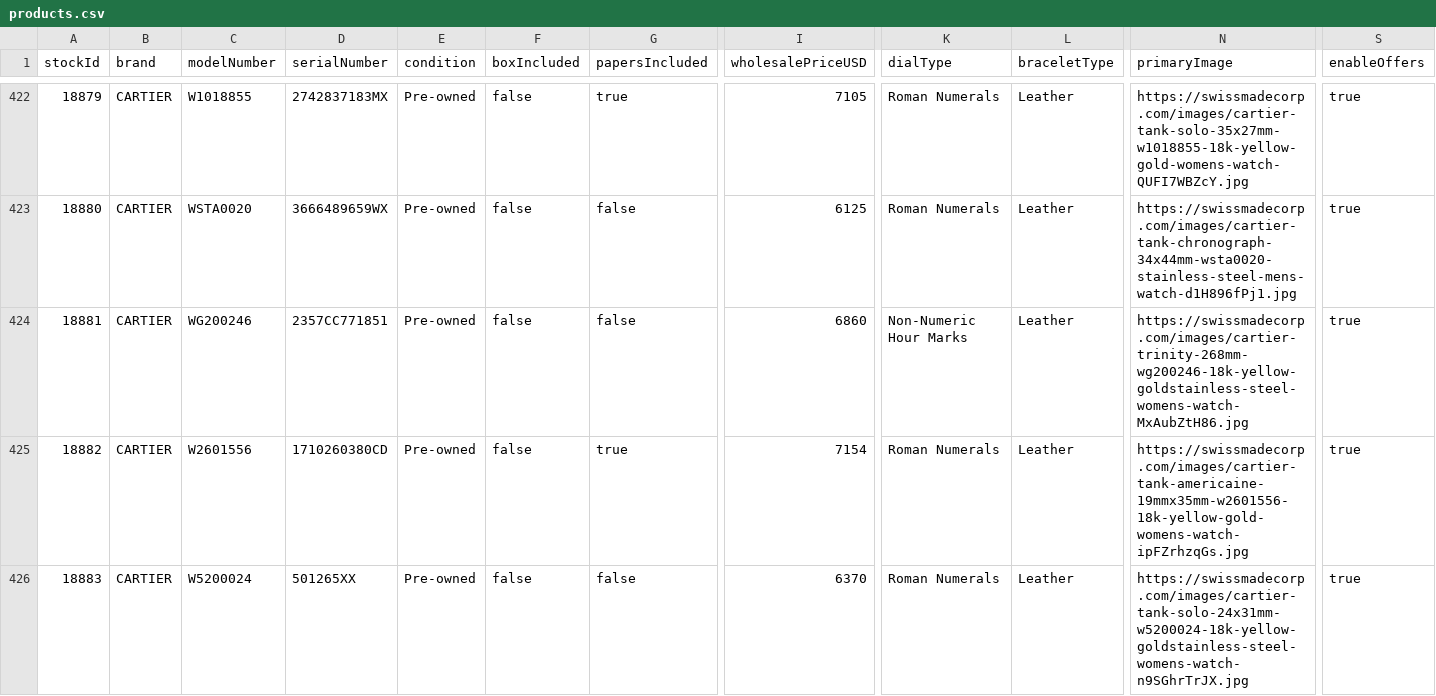
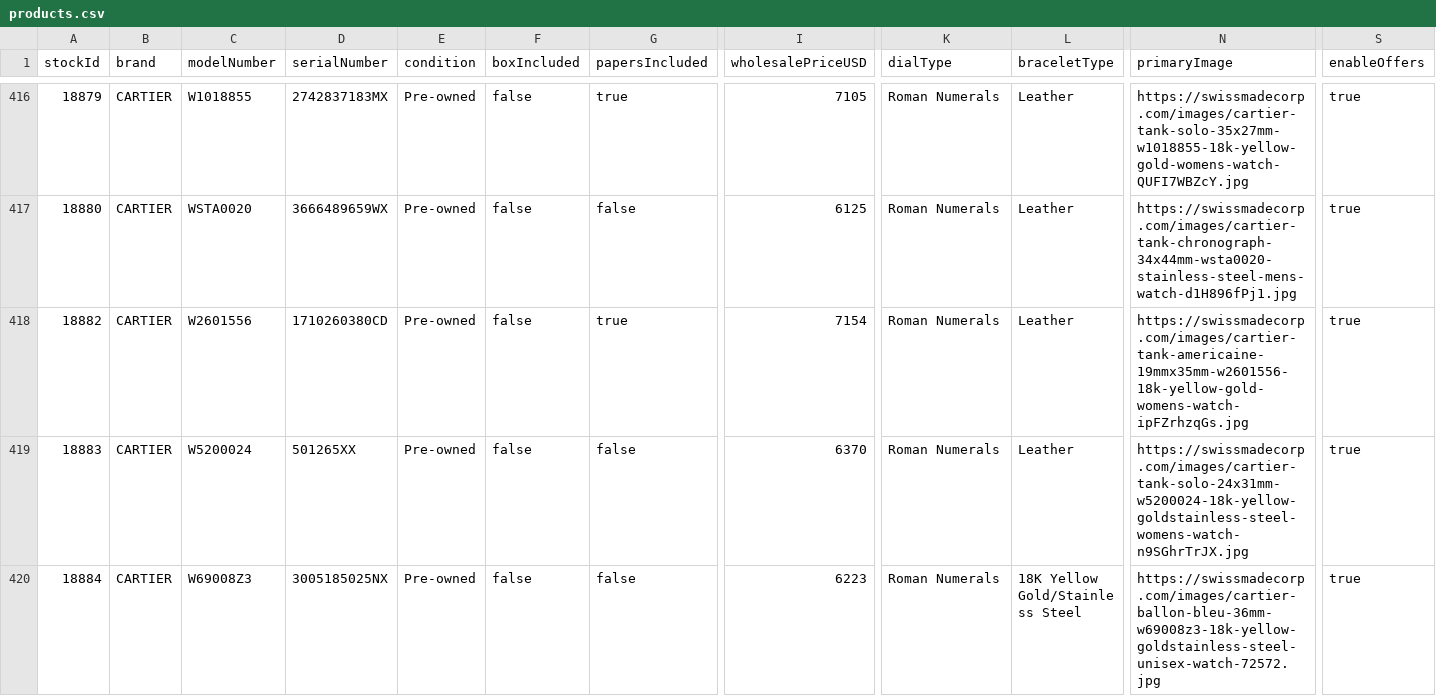
Before and after one commit to swissmadecorp/swissmadecorp-repo, a CSV file: public/uploads/products.csv, drawn as a sheet; only a part is shown, gaps mark what is left out; the shorter side is filled out with more unchanged rows; rows hold the shown columns only; the diff covers the shown part only; the diff names each change by its address in the sheet, - before the commit and + after, or states it on an @@ line.

```diff
--- a/public/uploads/products.csv
+++ b/public/uploads/products.csv
-row 424: 18881 | CARTIER | WG200246 | 2357CC771851 | Pre-owned | false | false | 6860 | Non-Numeric Hour Marks | Leather | https://swissmadecorp.com/images/cartier-trinity-268mm-wg200246-18k-yellow-goldstainless-steel-womens-watch-MxAubZtH86.jpg | true
```
Also changed, not shown: 7 removed rows elsewhere in this file.
